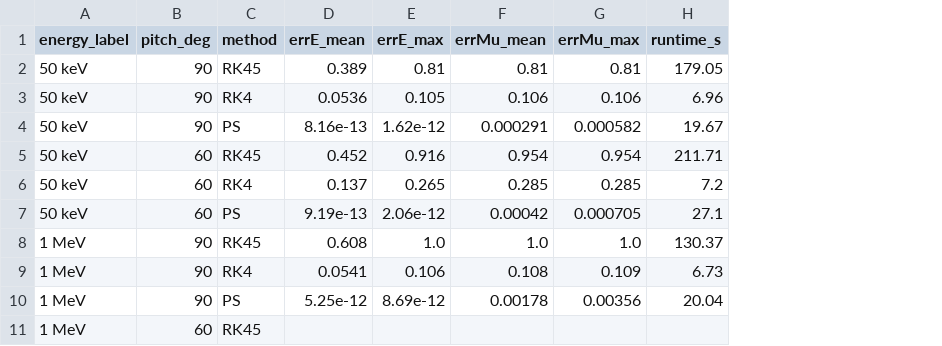
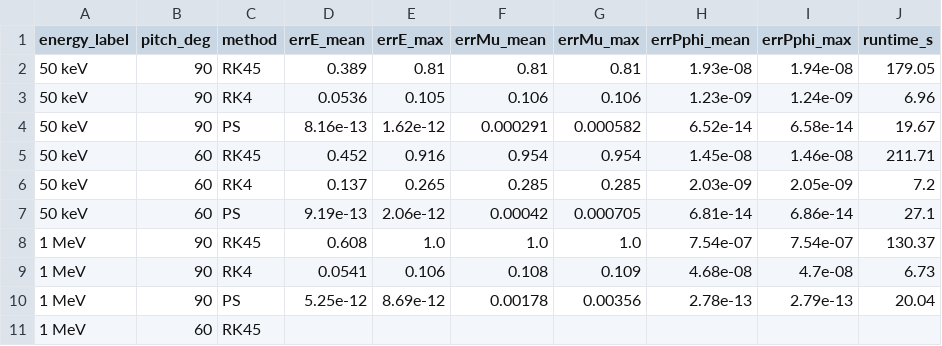
Before and after one commit to kennedyjiles/PS_Method, a CSV file: scripts/plots/electron_summary_results.csv, drawn as a sheet; only a part is shown; the diff names each change by its address in the sheet, - before the commit and + after, or states it on an @@ line.

```diff
--- a/scripts/plots/electron_summary_results.csv
+++ b/scripts/plots/electron_summary_results.csv
+column H (errPphi_mean), rows 2-10: 1.93e-08 | 1.23e-09 | 6.52e-14 | 1.45e-08 | 2.03e-09 | 6.81e-14 | 7.54e-07 | 4.68e-08 | 2.78e-13
+column I (errPphi_max), rows 2-10: 1.94e-08 | 1.24e-09 | 6.58e-14 | 1.46e-08 | 2.05e-09 | 6.86e-14 | 7.54e-07 | 4.7e-08 | 2.79e-13
```
Also changed, not shown: scripts/plots/proton_summary_results.csv.
